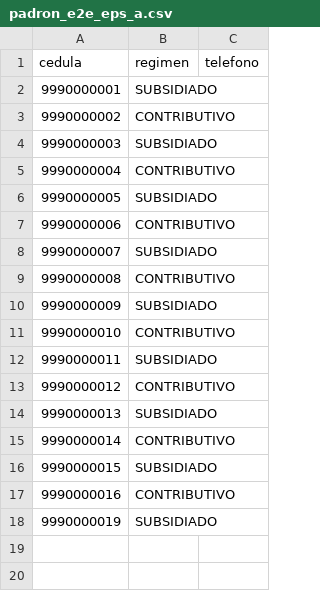
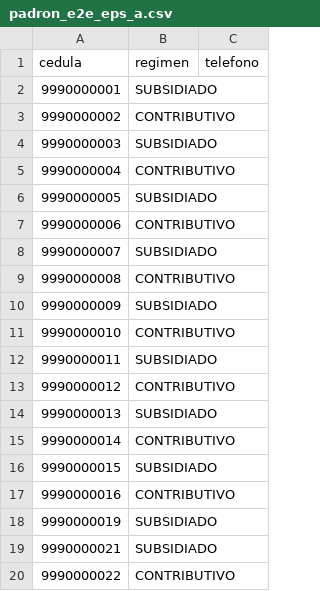
Before and after one commit to amartinezh/ai-booking, a CSV file: docs/drivers/cnt-sanvicente-anserma/padron/e2e/padron_e2e_eps_a.csv, drawn as a sheet.

```diff
--- a/docs/drivers/cnt-sanvicente-anserma/padron/e2e/padron_e2e_eps_a.csv
+++ b/docs/drivers/cnt-sanvicente-anserma/padron/e2e/padron_e2e_eps_a.csv
@@ -18 +18,3 @@ cedula,regimen,telefono
 9990000019,SUBSIDIADO,
+9990000021,SUBSIDIADO,
+9990000022,CONTRIBUTIVO,
```
Also changed, not shown: 11 other files.
